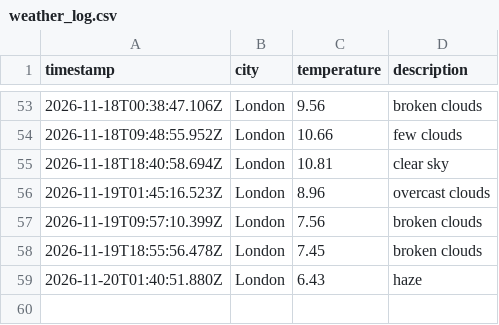
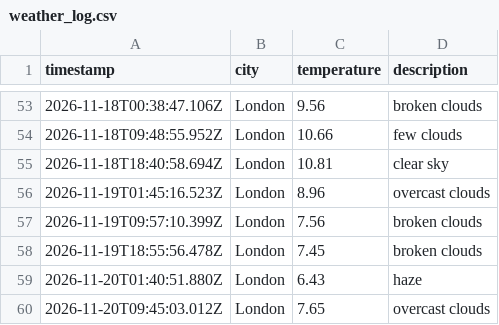
Before and after one commit to ethanhcx/dataOps_pipeline, a CSV file: data/weather_log.csv, drawn as a sheet; only a part is shown, gaps mark what is left out.

```diff
--- a/data/weather_log.csv
+++ b/data/weather_log.csv
@@ -59 +59,2 @@ timestamp,city,temperature,description
 2026-11-20T01:40:51.880Z,London,6.43,haze
+2026-11-20T09:45:03.012Z,London,7.65,overcast clouds
```
Also changed, not shown: 1 other file.
